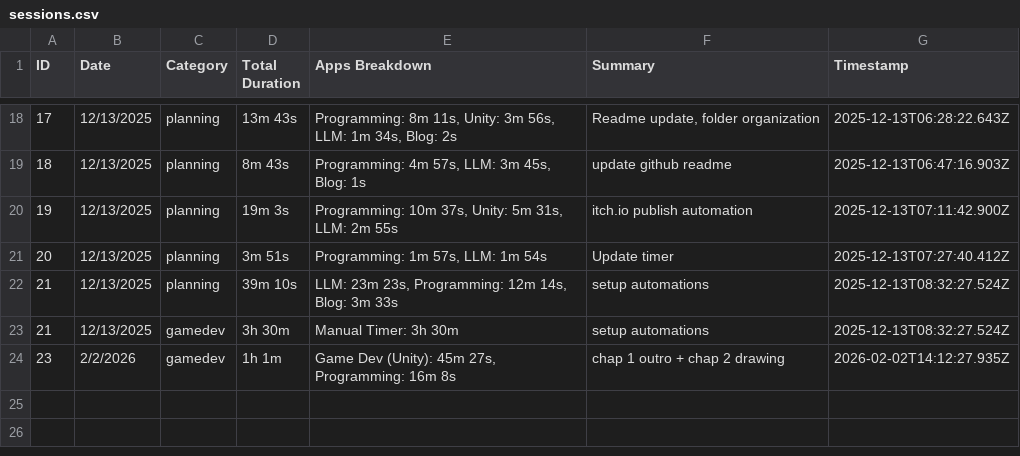
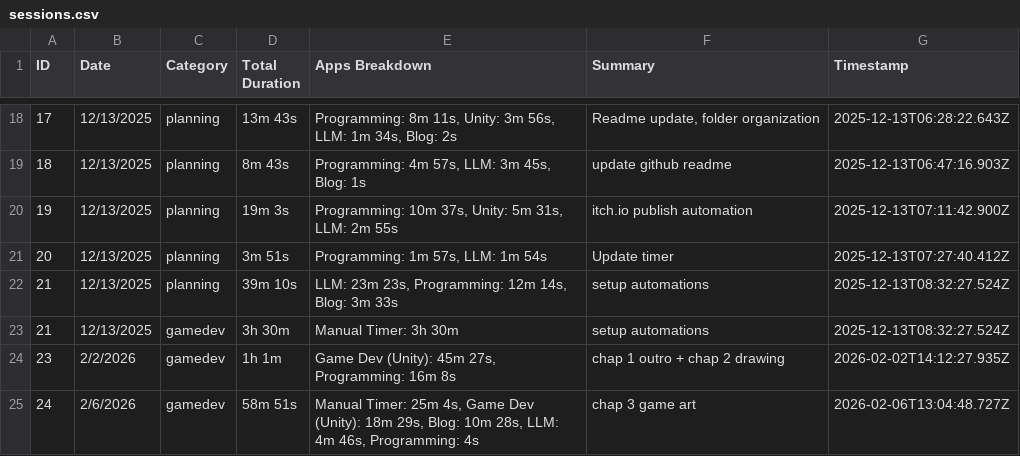
Before and after one commit to ddanakim0304/Capstone, a CSV file: Time-Logger/Stats/sessions.csv, drawn as a sheet; only a part is shown, gaps mark what is left out.

```diff
--- a/Time-Logger/Stats/sessions.csv
+++ b/Time-Logger/Stats/sessions.csv
@@ -24 +24,2 @@
 23,2/2/2026,gamedev,1h 1m,"Game Dev (Unity): 45m 27s, Programming: 16m 8s",chap 1 outro + chap 2 drawing,2026-02-02T14:12:27.935Z
+24,2/6/2026,gamedev,58m 51s,"Manual Timer: 25m 4s, Game Dev (Unity): 18m 29s, Blog: 10m 28s, LLM: 4m 46s, Programming: 4s",chap 3 game art,2026-02-06T13:04:48.727Z
```
Also changed, not shown: 23 other files.
